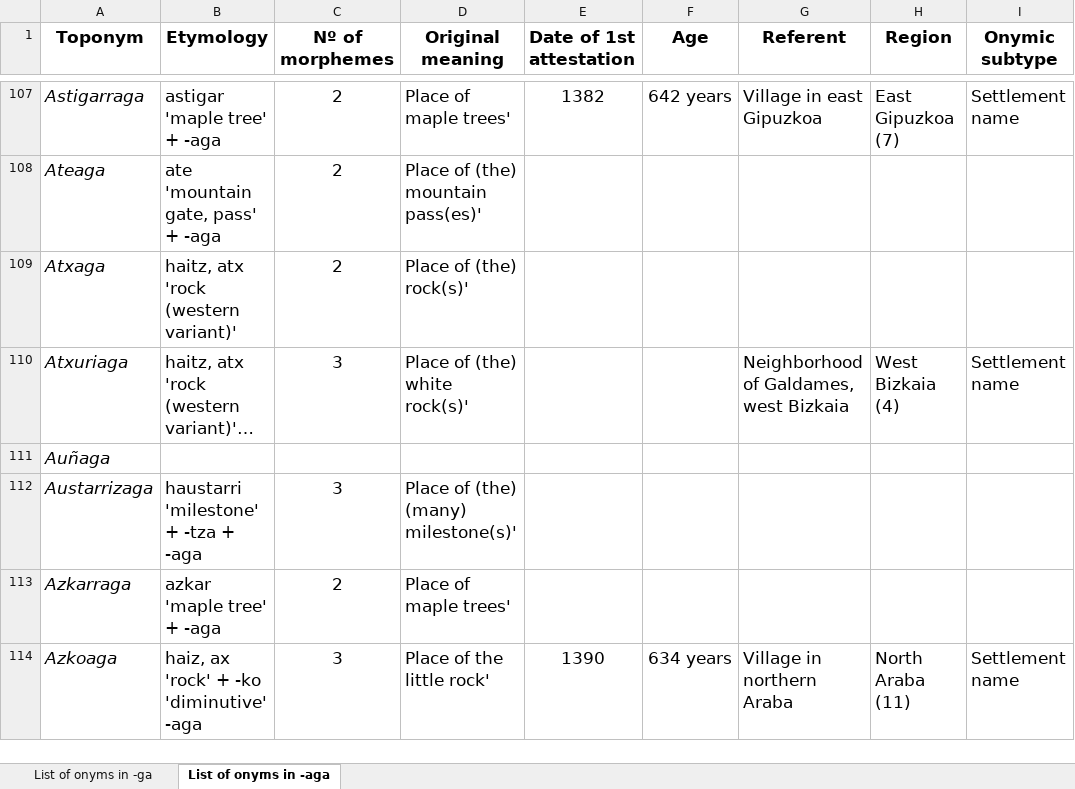
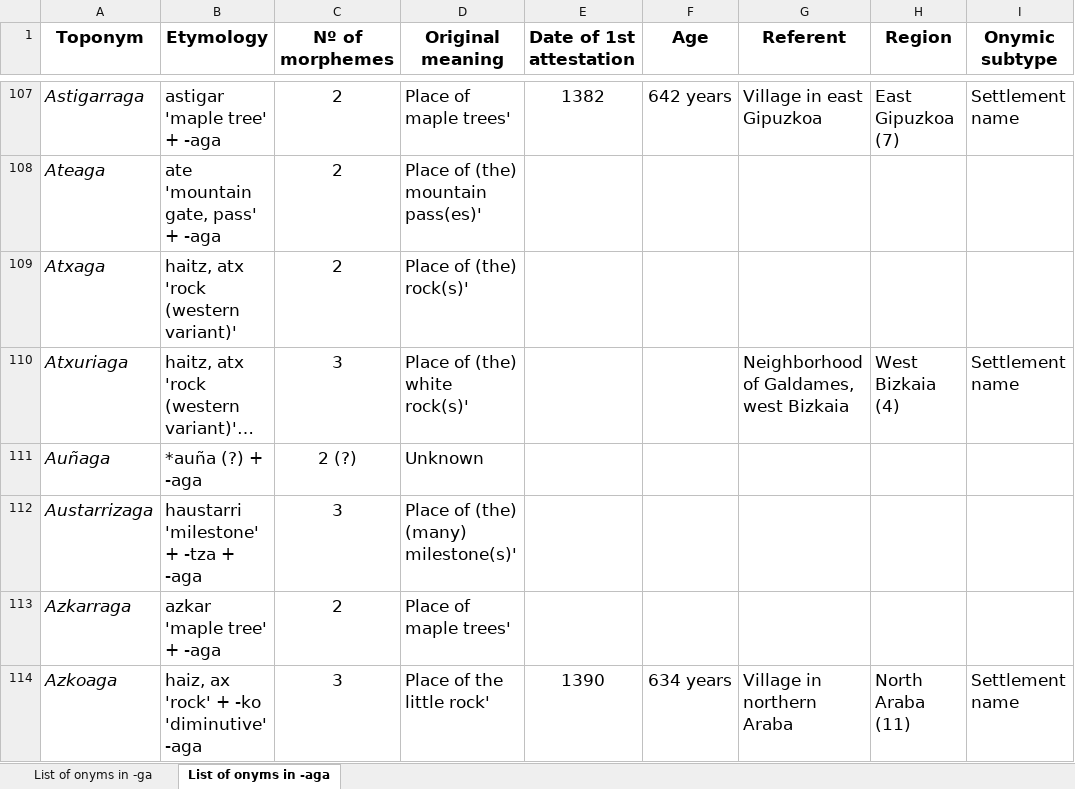
Before and after one commit to IkerSalaberri/Basque-onyms-ending-in--ga, an Excel workbook: Database_Basque_toponyms_ending_in_-ga.xlsx, sheet List of onyms in -aga, drawn as a sheet; only a part is shown, gaps mark what is left out; long unchanged cells end in …; values as stored, in another font and other column widths than the file's, no borders; the diff covers the shown part only; the diff names each change by its address in the sheet, - before the commit and + after, or states it on an @@ line.

Commit message:
Add files via upload

```diff
--- a/Database_Basque_toponyms_ending_in_-ga.xlsx (sheet List of onyms in -aga)
+++ b/Database_Basque_toponyms_ending_in_-ga.xlsx (sheet List of onyms in -aga)
-B111 (Etymology): (empty)
+B111 (Etymology): *auña (?) + -aga
-C111 (Nº of morphemes): (empty)
+C111 (Nº of morphemes): 2 (?)
-D111 (Original meaning): (empty)
+D111 (Original meaning): Unknown
```
Also changed, not shown: 1 added row, 1 removed row and 84 edited cells elsewhere in this sheet.
